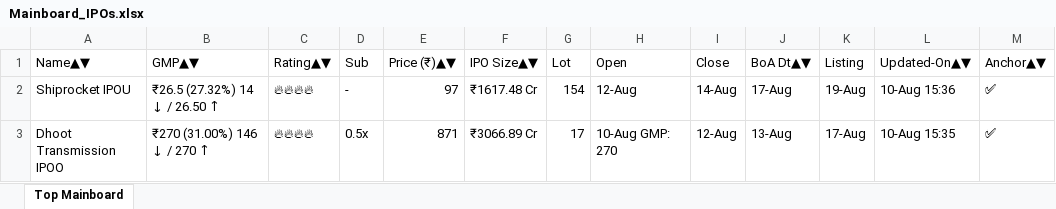
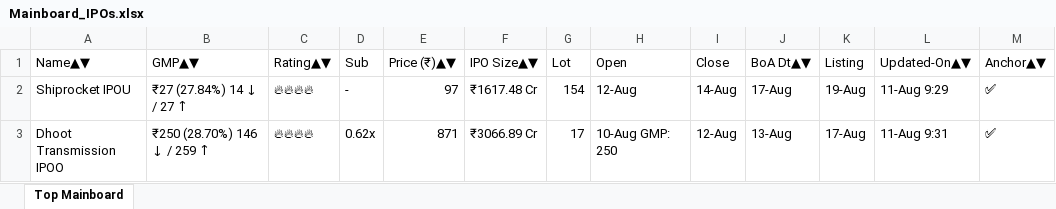
Before and after one commit to ayushpdkushwaha1/ipo-gmp-bot, an Excel workbook: files/Mainboard_IPOs.xlsx, sheet Top Mainboard, drawn as a sheet; values as stored, in another font and other column widths than the file's, no borders; the diff names each change by its address in the sheet, - before the commit and + after, or states it on an @@ line.

```diff
--- a/files/Mainboard_IPOs.xlsx (sheet Top Mainboard)
+++ b/files/Mainboard_IPOs.xlsx (sheet Top Mainboard)
-B2 (GMP▲▼): ₹26.5 (27.32%) 14 ↓ / 26.50 ↑
+B2 (GMP▲▼): ₹27 (27.84%) 14 ↓ / 27 ↑
-L2 (Updated-On▲▼): 10-Aug 15:36
+L2 (Updated-On▲▼): 11-Aug 9:29
-B3 (GMP▲▼): ₹270 (31.00%) 146 ↓ / 270 ↑
+B3 (GMP▲▼): ₹250 (28.70%) 146 ↓ / 259 ↑
-D3 (Sub): 0.5x
+D3 (Sub): 0.62x
-H3 (Open): 10-Aug GMP: 270
+H3 (Open): 10-Aug GMP: 250
-L3 (Updated-On▲▼): 10-Aug 15:35
+L3 (Updated-On▲▼): 11-Aug 9:31
```
Also changed, not shown: files/SME_IPOs.xlsx, files/gmp.xlsx, 2 other files.
